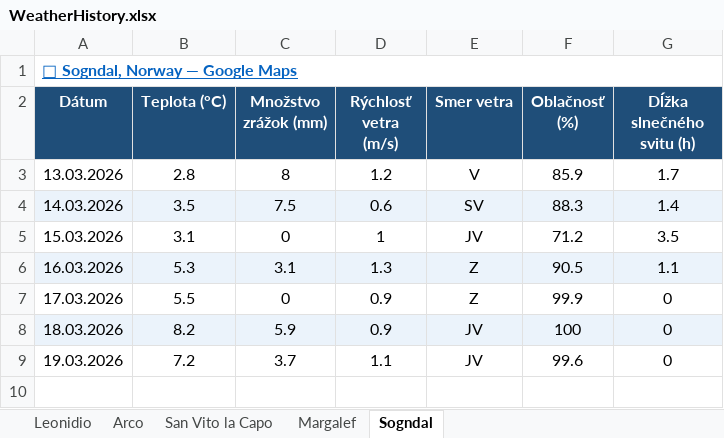
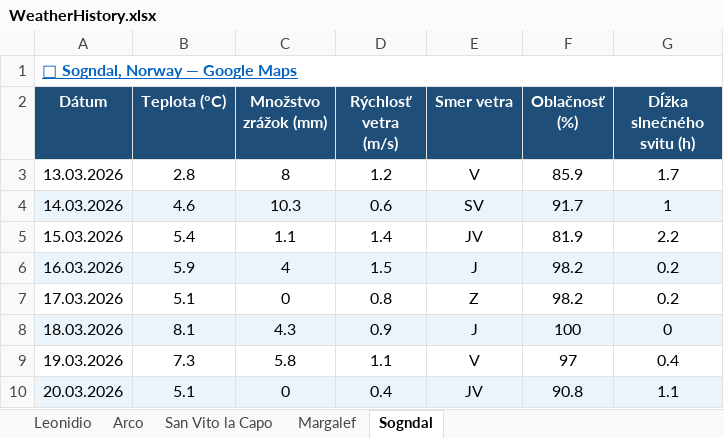
Before and after one commit to slavo1976/AgentWeather, an Excel workbook: WeatherHistory.xlsx, sheet Sogndal, drawn as a sheet; values as stored, in another font and other column widths than the file's, no borders; the diff names each change by its address in the sheet, - before the commit and + after, or states it on an @@ line.

```diff
--- a/WeatherHistory.xlsx (sheet Sogndal)
+++ b/WeatherHistory.xlsx (sheet Sogndal)
-B4 (Teplota (°C)): 3.5
+B4 (Teplota (°C)): 4.6
-C4 (Množstvo zrážok (mm)): 7.5
+C4 (Množstvo zrážok (mm)): 10.3
-F4 (Oblačnosť (%)): 88.3
+F4 (Oblačnosť (%)): 91.7
-G4 (Dĺžka slnečného svitu (h)): 1.4
+G4 (Dĺžka slnečného svitu (h)): 1
-B5 (Teplota (°C)): 3.1
+B5 (Teplota (°C)): 5.4
-C5 (Množstvo zrážok (mm)): 0
+C5 (Množstvo zrážok (mm)): 1.1
-D5 (Rýchlosť vetra (m/s)): 1
+D5 (Rýchlosť vetra (m/s)): 1.4
-F5 (Oblačnosť (%)): 71.2
+F5 (Oblačnosť (%)): 81.9
-G5 (Dĺžka slnečného svitu (h)): 3.5
+G5 (Dĺžka slnečného svitu (h)): 2.2
-B6 (Teplota (°C)): 5.3
+B6 (Teplota (°C)): 5.9
-C6 (Množstvo zrážok (mm)): 3.1
+C6 (Množstvo zrážok (mm)): 4
-D6 (Rýchlosť vetra (m/s)): 1.3
+D6 (Rýchlosť vetra (m/s)): 1.5
-E6 (Smer vetra): Z
+E6 (Smer vetra): J
-F6 (Oblačnosť (%)): 90.5
+F6 (Oblačnosť (%)): 98.2
-G6 (Dĺžka slnečného svitu (h)): 1.1
+G6 (Dĺžka slnečného svitu (h)): 0.2
-B7 (Teplota (°C)): 5.5
+B7 (Teplota (°C)): 5.1
-D7 (Rýchlosť vetra (m/s)): 0.9
+D7 (Rýchlosť vetra (m/s)): 0.8
-F7 (Oblačnosť (%)): 99.9
+F7 (Oblačnosť (%)): 98.2
-G7 (Dĺžka slnečného svitu (h)): 0
+G7 (Dĺžka slnečného svitu (h)): 0.2
-B8 (Teplota (°C)): 8.2
+B8 (Teplota (°C)): 8.1
-C8 (Množstvo zrážok (mm)): 5.9
+C8 (Množstvo zrážok (mm)): 4.3
-E8 (Smer vetra): JV
+E8 (Smer vetra): J
-B9 (Teplota (°C)): 7.2
+B9 (Teplota (°C)): 7.3
-C9 (Množstvo zrážok (mm)): 3.7
+C9 (Množstvo zrážok (mm)): 5.8
-E9 (Smer vetra): JV
+E9 (Smer vetra): V
-F9 (Oblačnosť (%)): 99.6
+F9 (Oblačnosť (%)): 97
-G9 (Dĺžka slnečného svitu (h)): 0
+G9 (Dĺžka slnečného svitu (h)): 0.4
+row 10: 20.03.2026 | 5.1 | 0 | 0.4 | JV | 90.8 | 1.1
```
Also changed, not shown: sheet San Vito la Capo, sheet Leonidio, sheet Arco, sheet Margalef.
